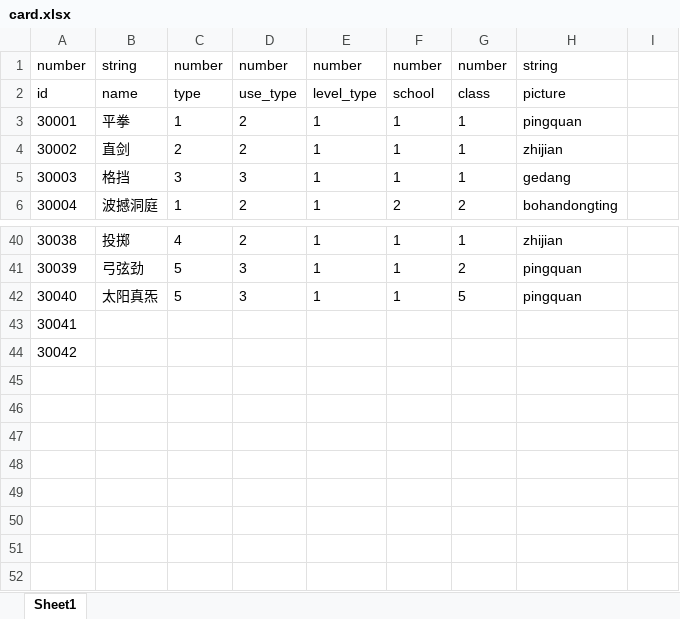
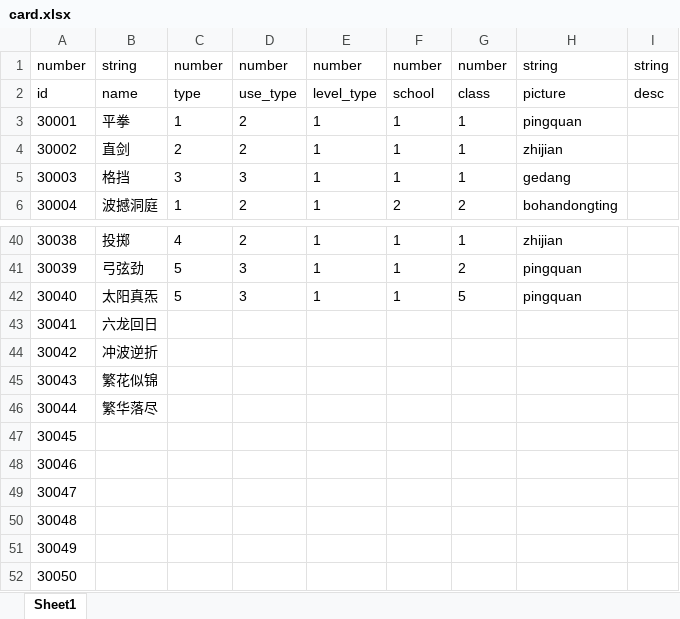
Before and after one commit to machaoTeam/LakeHeroConfig, an Excel workbook: excel/card.xlsx, sheet Sheet1, drawn as a sheet; only a part is shown, gaps mark what is left out; values as stored, in another font and other column widths than the file's, no borders; addresses are those after the commit; the diff names each change by its address in the sheet, - before the commit and + after, or states it on an @@ line.

```diff
--- a/excel/card.xlsx (sheet Sheet1)
+++ b/excel/card.xlsx (sheet Sheet1)
-I1: (empty)
+I1: string
-I2: (empty)
+I2: desc
+row 43: 30041 | 六龙回日
+row 44: 30042 | 冲波逆折
+row 45: 30043 | 繁花似锦
+row 46: 30044 | 繁华落尽
@@ column A renumbered between rows 47 and 48 @@
+row 49: 30047
+row 50: 30048
+row 51: 30049
+row 52: 30050
```
Also changed, not shown: excel/buff.xlsx, excel/skill_result.xlsx.
